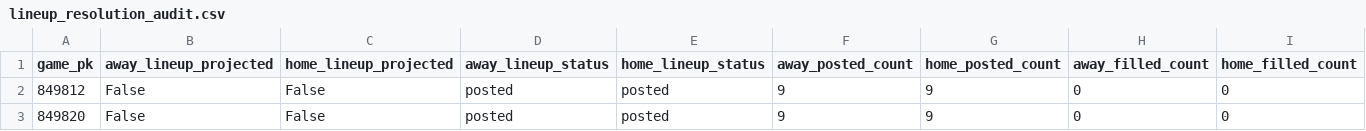
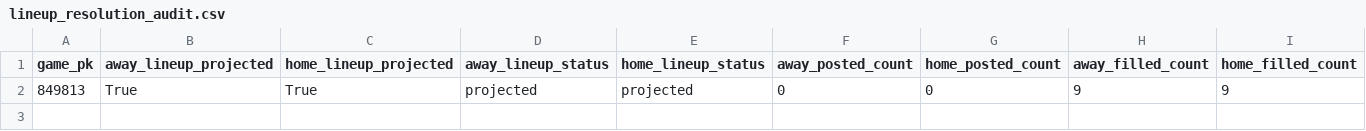
Before and after one commit to Dave356w/Dave356w, a CSV file: data/lineup_resolution_audit.csv, drawn as a sheet; only a part is shown; removed rows and columns are numbered as before the commit, all else as after; rows hold the shown columns only; the diff names each change by its address in the sheet, - before the commit and + after, or states it on an @@ line.

```diff
--- a/data/lineup_resolution_audit.csv
+++ b/data/lineup_resolution_audit.csv
-row 2: 849812 | False | False | posted | posted | 9 | 9 | 0 | 0
-row 3: 849820 | False | False | posted | posted | 9 | 9 | 0 | 0
+row 2: 849813 | True | True | projected | projected | 0 | 0 | 9 | 9
```
Also changed, not shown: data/mlb_postseason_ledger.csv, 5 other files.
